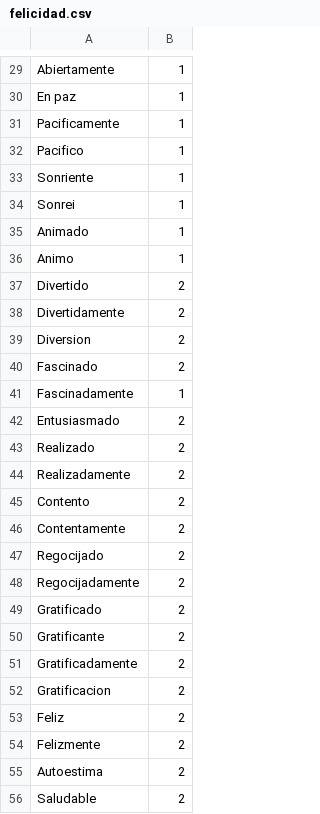
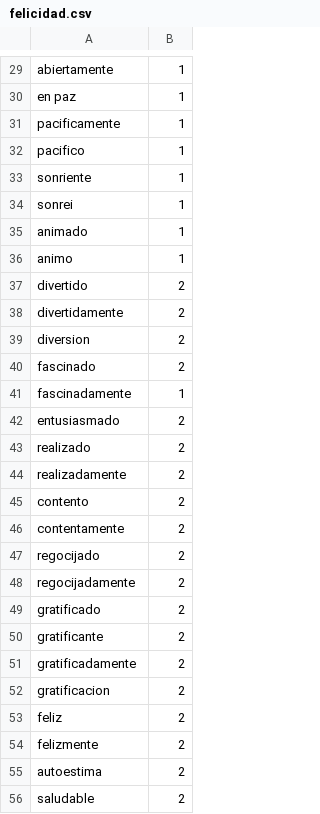
Before and after one commit to soyisuss/_lenguaje, a CSV file: Code/v3/felicidad.csv, drawn as a sheet; only a part is shown, gaps mark what is left out; the diff covers the shown part only; the diff names each change by its address in the sheet, - before the commit and + after, or states it on an @@ line.

```diff
--- a/Code/v3/felicidad.csv
+++ b/Code/v3/felicidad.csv
-A29: Abiertamente
+A29: abiertamente
-A30: En paz
+A30: en paz
-A31: Pacificamente
+A31: pacificamente
-A32: Pacifico
+A32: pacifico
-A33: Sonriente
+A33: sonriente
-A34: Sonrei
+A34: sonrei
-A35: Animado
+A35: animado
-A36: Animo
+A36: animo
-A37: Divertido
+A37: divertido
-A38: Divertidamente
+A38: divertidamente
-A39: Diversion
+A39: diversion
-A40: Fascinado
+A40: fascinado
-A41: Fascinadamente
+A41: fascinadamente
-A42: Entusiasmado
+A42: entusiasmado
-A43: Realizado
+A43: realizado
-A44: Realizadamente
+A44: realizadamente
-A45: Contento
+A45: contento
-A46: Contentamente
+A46: contentamente
-A47: Regocijado
+A47: regocijado
-A48: Regocijadamente
+A48: regocijadamente
-A49: Gratificado
+A49: gratificado
-A50: Gratificante
+A50: gratificante
-A51: Gratificadamente
+A51: gratificadamente
-A52: Gratificacion
+A52: gratificacion
-A53: Feliz
+A53: feliz
-A54: Felizmente
+A54: felizmente
-A55: Autoestima
+A55: autoestima
-A56: Saludable
+A56: saludable
```
Also changed, not shown: 79 edited cells elsewhere in this file, Code/v3/miedo.csv, Code/v3/tristeza.csv, 2 other files.
